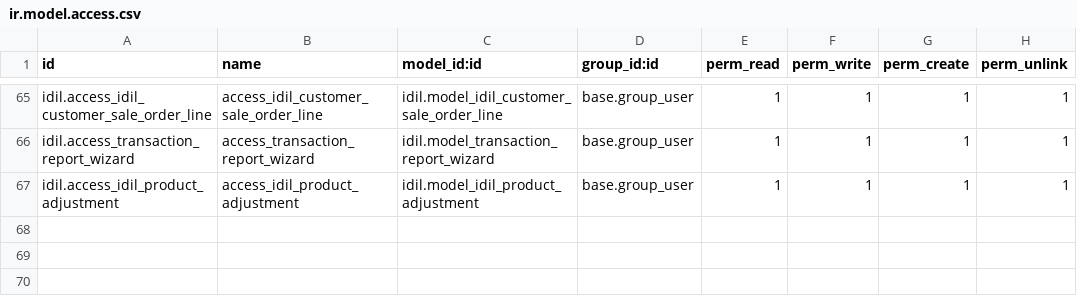
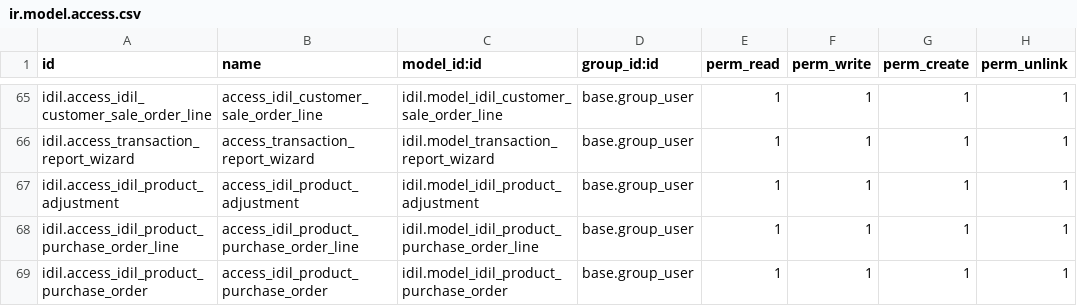
Before and after one commit to AyoubDahir/ubax, a CSV file: idil/security/ir.model.access.csv, drawn as a sheet; only a part is shown, gaps mark what is left out.

Commit message:
Purchase Prodcut manual Updates

```diff
--- a/idil/security/ir.model.access.csv
+++ b/idil/security/ir.model.access.csv
@@ -67 +67,3 @@ idil.access_transaction_report_wizard,access_transaction_report_wizard,idil.mode
 idil.access_idil_product_adjustment,access_idil_product_adjustment,idil.model_idil_product_adjustment,base.group_user,1,1,1,1
+idil.access_idil_product_purchase_order_line,access_idil_product_purchase_order_line,idil.model_idil_product_purchase_order_line,base.group_user,1,1,1,1
+idil.access_idil_product_purchase_order,access_idil_product_purchase_order,idil.model_idil_product_purchase_order,base.group_user,1,1,1,1
```
Also changed, not shown: 13 other files.
